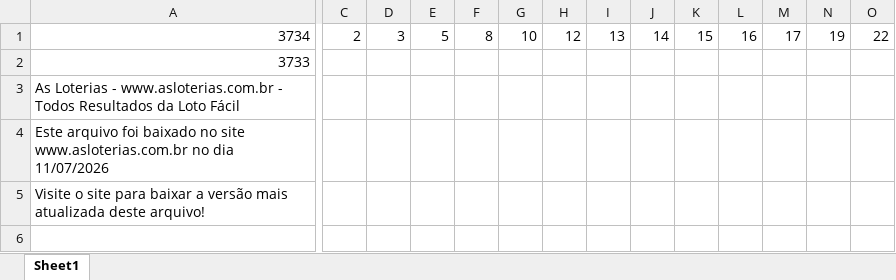
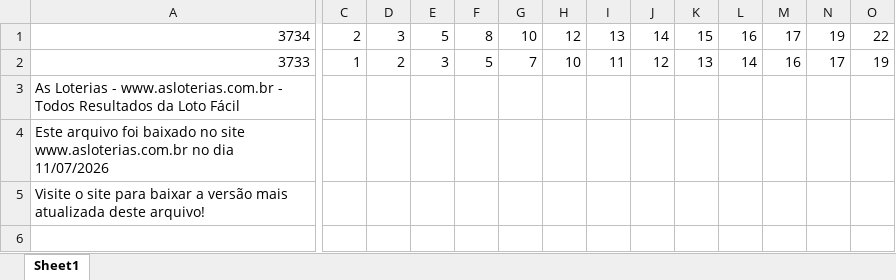
Before and after one commit to gothanectar/sinaispointer, an Excel workbook: historicoresultadosloteriasnacionais/loto_facil_asloterias_ate_concurso_3732_crescente.xlsx, sheet Sheet1, drawn as a sheet; only a part is shown, gaps mark what is left out; values as stored, in another font and other column widths than the file's, no borders; the diff covers the shown part only; the diff names each change by its address in the sheet, - before the commit and + after, or states it on an @@ line.

```diff
--- a/historicoresultadosloteriasnacionais/loto_facil_asloterias_ate_concurso_3732_crescente.xlsx (sheet Sheet1)
+++ b/historicoresultadosloteriasnacionais/loto_facil_asloterias_ate_concurso_3732_crescente.xlsx (sheet Sheet1)
-C2: (empty)
+C2: 1
-D2: (empty)
+D2: 2
-E2: (empty)
+E2: 3
-F2: (empty)
+F2: 5
-G2: (empty)
+G2: 7
-H2: (empty)
+H2: 10
-I2: (empty)
+I2: 11
-J2: (empty)
+J2: 12
-K2: (empty)
+K2: 13
-L2: (empty)
+L2: 14
-M2: (empty)
+M2: 16
-N2: (empty)
+N2: 17
-O2: (empty)
+O2: 19
```
Also changed, not shown: 2 edited cells elsewhere in this sheet, historicoresultadosloteriasnacionais/quina_asloterias_ate_concurso_7062_crescente.xlsx, 7 other files.
